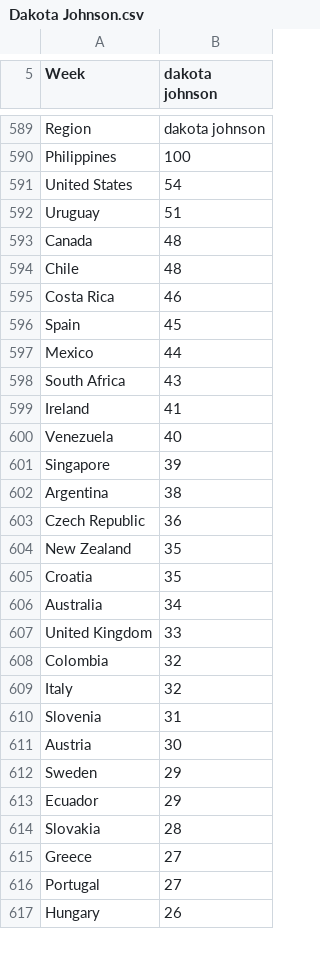
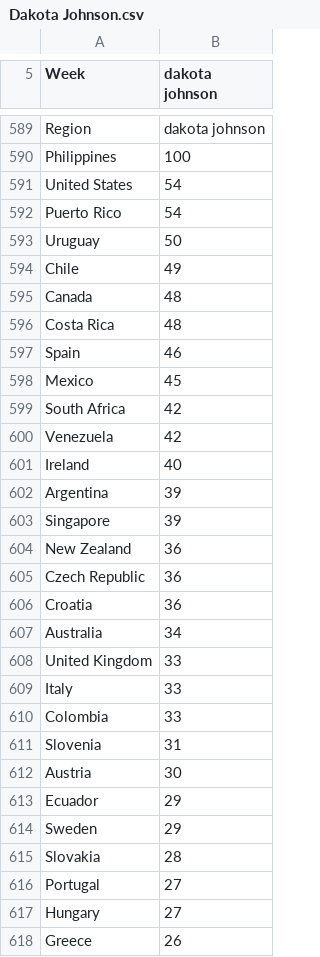
Before and after one commit to Future-Cities-Lab/MurmurWall, a CSV file: Backend/CSV/Dakota Johnson.csv, drawn as a sheet; only a part is shown, gaps mark what is left out; the diff covers the shown part only.

```diff
--- a/Backend/CSV/Dakota Johnson.csv
+++ b/Backend/CSV/Dakota Johnson.csv
@@ -591,27 +591,28 @@ Philippines,100
 United States,54
-Uruguay,51
+Puerto Rico,54
+Uruguay,50
+Chile,49
 Canada,48
-Chile,48
-Costa Rica,46
-Spain,45
-Mexico,44
-South Africa,43
-Ireland,41
-Venezuela,40
+Costa Rica,48
+Spain,46
+Mexico,45
+South Africa,42
+Venezuela,42
+Ireland,40
+Argentina,39
 Singapore,39
-Argentina,38
+New Zealand,36
 Czech Republic,36
-New Zealand,35
-Croatia,35
+Croatia,36
 Australia,34
 United Kingdom,33
-Colombia,32
-Italy,32
+Italy,33
+Colombia,33
 Slovenia,31
 Austria,30
+Ecuador,29
 Sweden,29
-Ecuador,29
 Slovakia,28
-Greece,27
 Portugal,27
-Hungary,26
+Hungary,27
+Greece,26
```
Also changed, not shown: 11 added rows, 10 removed rows, 2 moved rows and 25 edited cells elsewhere in this file, Backend/CSV/Anthony Mason.csv, Backend/CSV/Brian Williams.csv, 29 other files.
